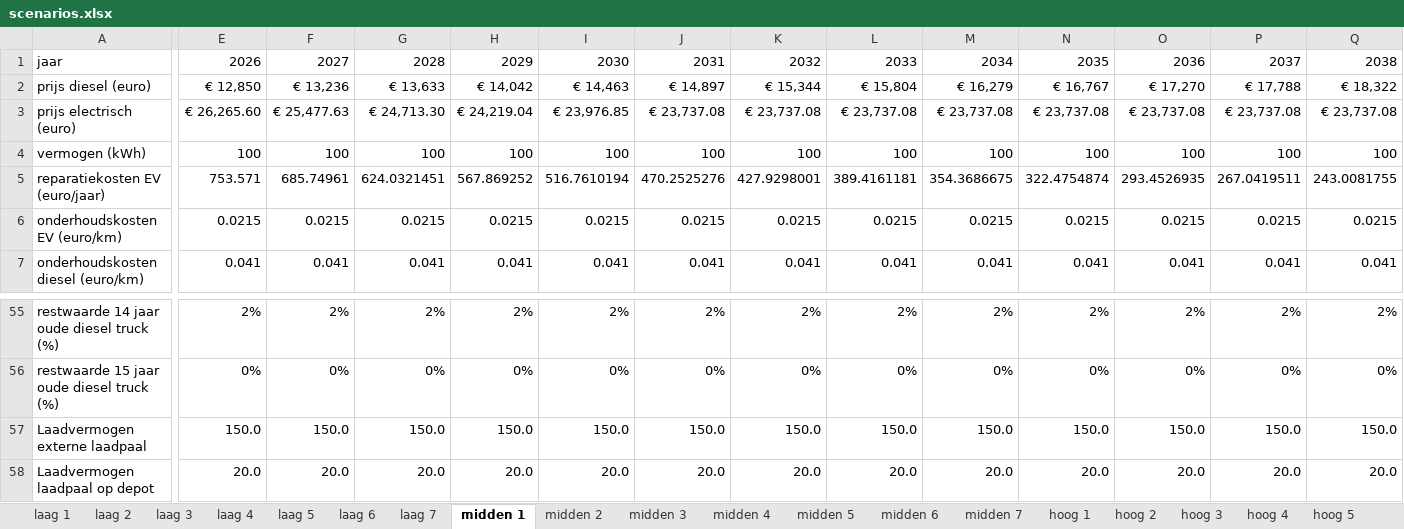
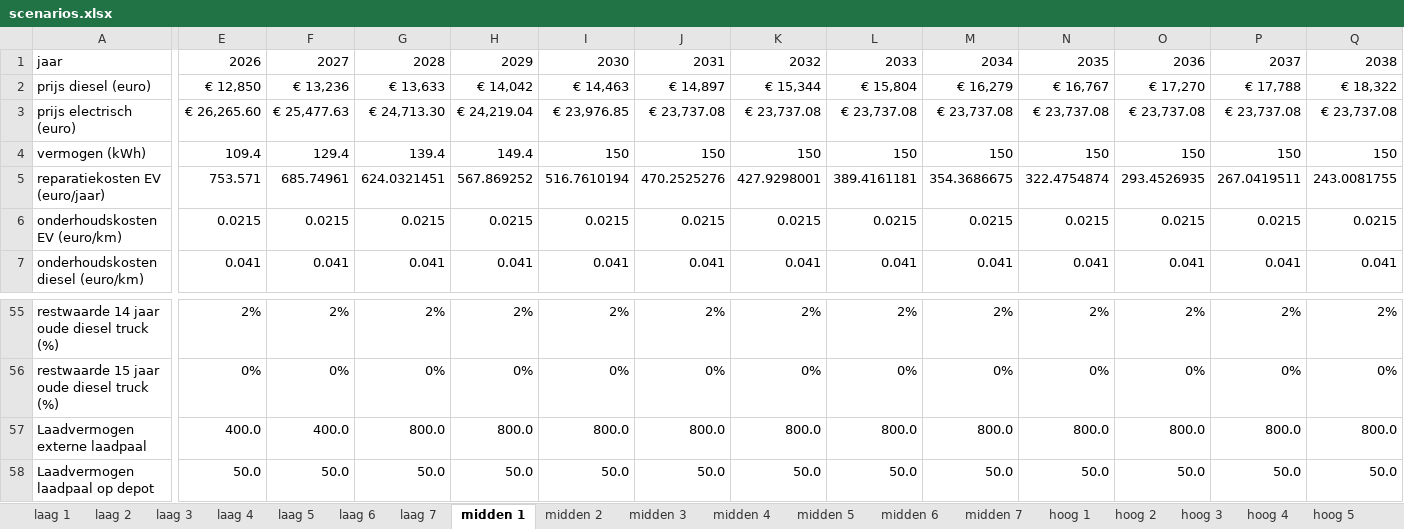
Before and after one commit to Jakolien/ZET-compass, an Excel workbook: input/scenarios.xlsx, sheet midden 1, drawn as a sheet; only a part is shown, gaps mark what is left out; values as stored, in another font and other column widths than the file's, no borders; the diff covers the shown part only; the diff names each change by its address in the sheet, - before the commit and + after, or states it on an @@ line.

```diff
--- a/input/scenarios.xlsx (sheet midden 1)
+++ b/input/scenarios.xlsx (sheet midden 1)
-E4: 100
+E4: 109.4
-F4: 100
+F4: 129.4
-G4: 100
+G4: 139.4
-H4: 100
+H4: 149.4
-I4: 100
+I4: 150
-J4: 100
+J4: 150
-K4: 100
+K4: 150
-L4: 100
+L4: 150
-M4: 100
+M4: 150
-N4: 100
+N4: 150
-O4: 100
+O4: 150
-P4: 100
+P4: 150
-Q4: 100
+Q4: 150
-E57: 150.0
+E57: 400.0
-F57: 150.0
+F57: 400.0
-G57: 150.0
+G57: 800.0
-H57: 150.0
+H57: 800.0
-I57: 150.0
+I57: 800.0
-J57: 150.0
+J57: 800.0
-K57: 150.0
+K57: 800.0
-L57: 150.0
+L57: 800.0
-M57: 150.0
+M57: 800.0
-N57: 150.0
+N57: 800.0
-O57: 150.0
+O57: 800.0
-P57: 150.0
+P57: 800.0
-Q57: 150.0
+Q57: 800.0
-E58: 20.0
+E58: 50.0
-F58: 20.0
+F58: 50.0
-G58: 20.0
+G58: 50.0
-H58: 20.0
+H58: 50.0
-I58: 20.0
+I58: 50.0
-J58: 20.0
+J58: 50.0
-K58: 20.0
+K58: 50.0
-L58: 20.0
+L58: 50.0
-M58: 20.0
+M58: 50.0
-N58: 20.0
+N58: 50.0
-O58: 20.0
+O58: 50.0
-P58: 20.0
+P58: 50.0
-Q58: 20.0
+Q58: 50.0
```
Also changed, not shown: 108 edited cells elsewhere in this sheet, sheet laag 3, sheet laag 4, sheet laag 2, sheet hoog 4, sheet laag 1, sheet laag 5, 15 more sheets, formulas that keep their value.
